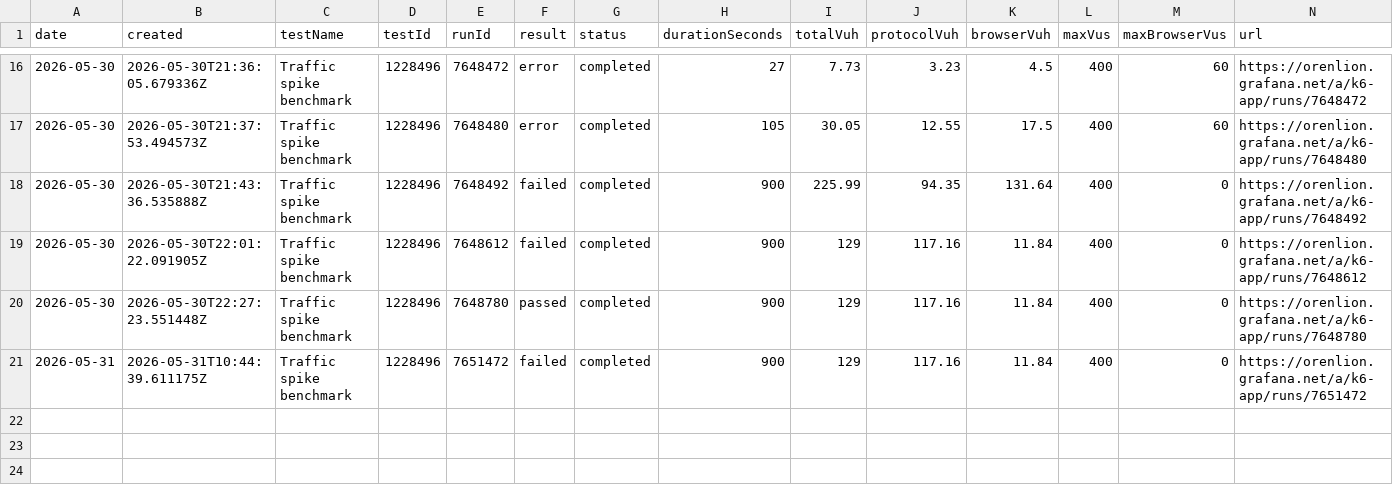
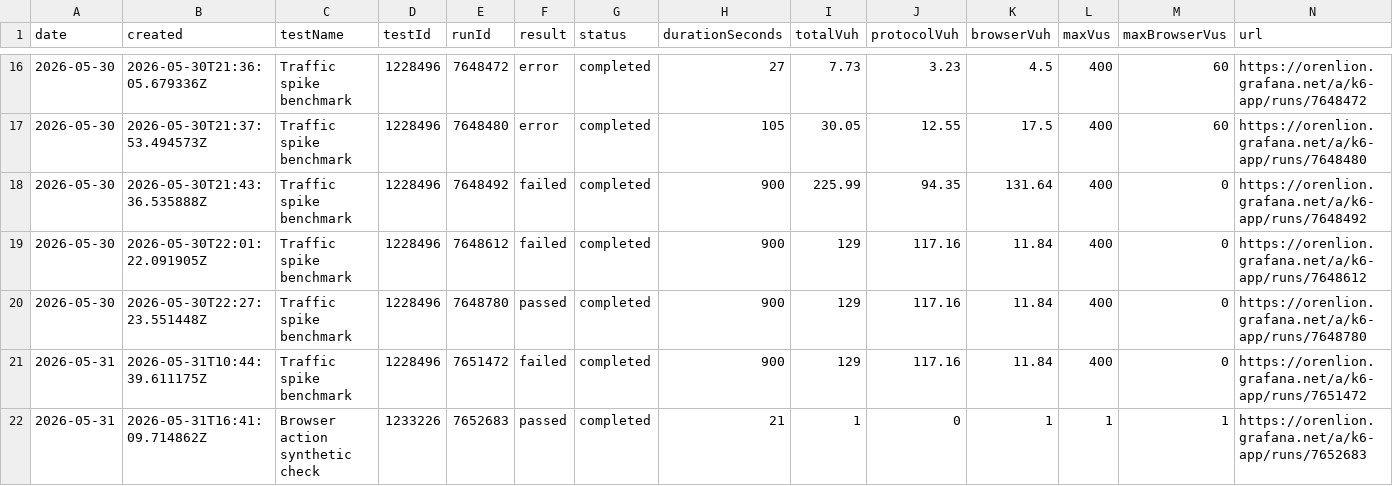
Before and after one commit to orenlion1/ensemble-retail, a CSV file: reports/load-tests/comparison/load-test-runs.csv, drawn as a sheet; only a part is shown, gaps mark what is left out.

```diff
--- a/reports/load-tests/comparison/load-test-runs.csv
+++ b/reports/load-tests/comparison/load-test-runs.csv
@@ -21 +21,2 @@ date,created,testName,testId,runId,result,status,durationSeconds,totalVuh,protoc
 "2026-05-31","2026-05-31T10:44:39.611175Z","Traffic spike benchmark","1228496","7651472","failed","completed","900","129","117.16","11.84","400","0","https://orenlion.grafana.net/a/k6-app/runs/7651472"
+"2026-05-31","2026-05-31T16:41:09.714862Z","Browser action synthetic check","1233226","7652683","passed","completed","21","1","0","1","1","1","https://orenlion.grafana.net/a/k6-app/runs/7652683"
```
Also changed, not shown: reports/load-tests/comparison/load-test-counters.csv, 22 other files.
